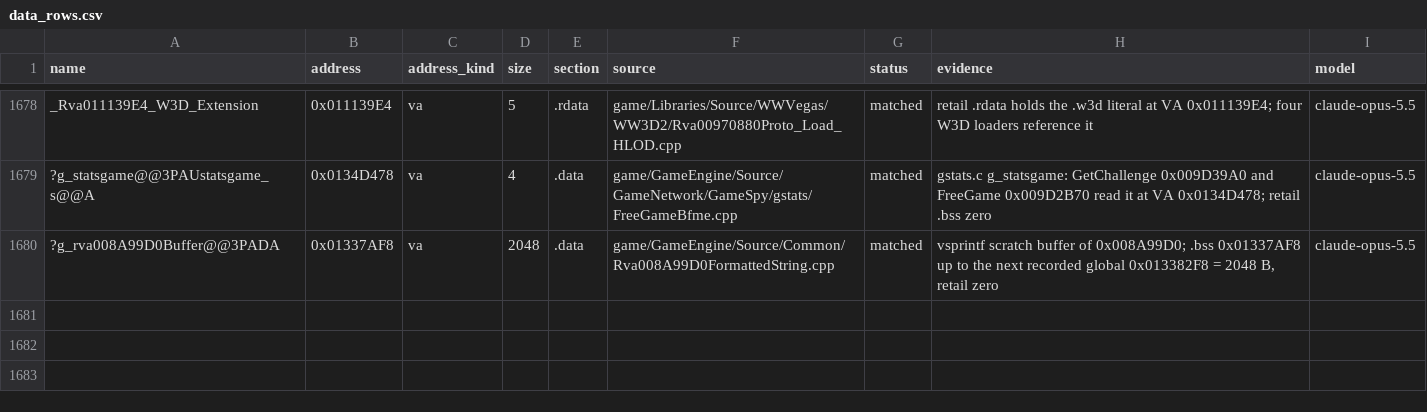
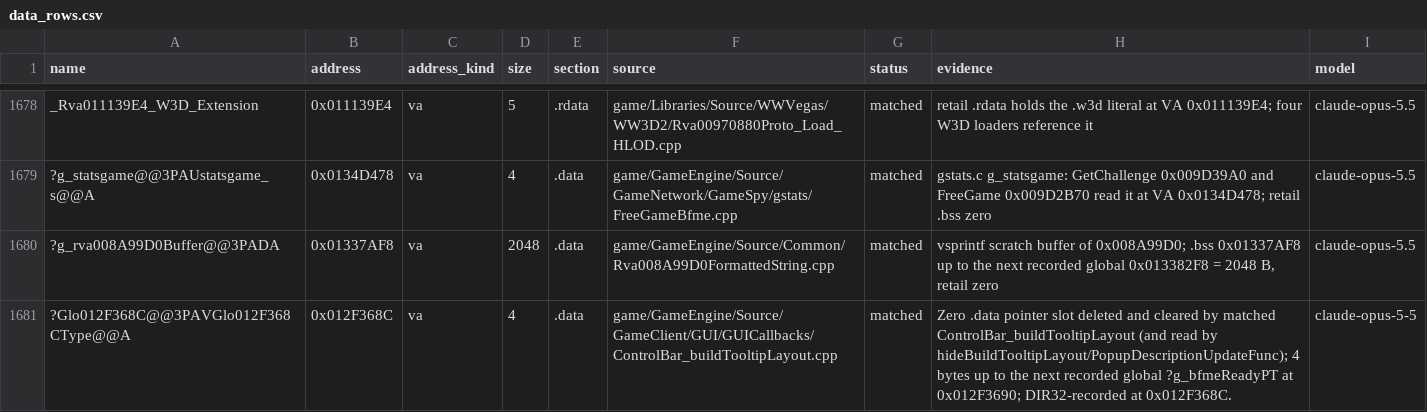
Before and after one commit to CallumReynolds/Open-BFME-1, a CSV file: targets/game/reverse/data_rows.csv, drawn as a sheet; only a part is shown, gaps mark what is left out; the diff names each change by its address in the sheet, - before the commit and + after, or states it on an @@ line.

```diff
--- a/targets/game/reverse/data_rows.csv
+++ b/targets/game/reverse/data_rows.csv
+row 1681: ?Glo012F368C@@3PAVGlo012F368CType@@A | 0x012F368C | va | 4 | .data | game/GameEngine/Source/GameClient/GUI/GUICallbacks/ControlBar_buildTooltipLayout.cpp | matched | Zero .data pointer slot deleted and cleared by matched ControlBar_buildTooltipLayout (and read by hideBuildTooltipLayout/PopupDescriptionUpdateFunc); 4 bytes up to the next recorded global ?g_bfmeReadyPT at 0x012F3690; DIR32-recorded at 0x012F368C. | claude-opus-5-5
```
Also changed, not shown: 1 other file.
